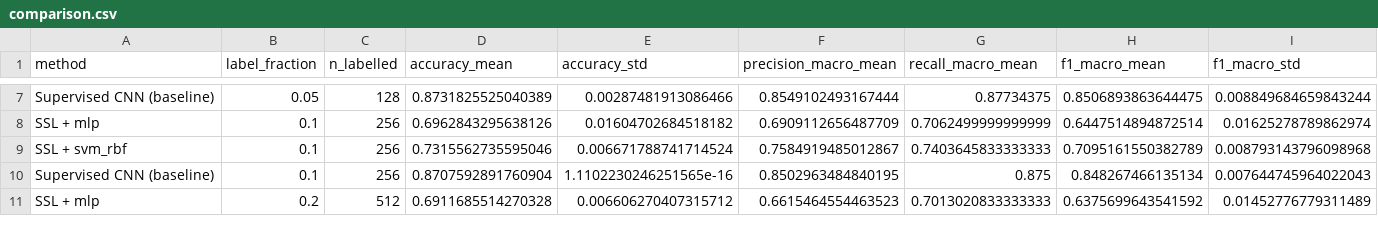
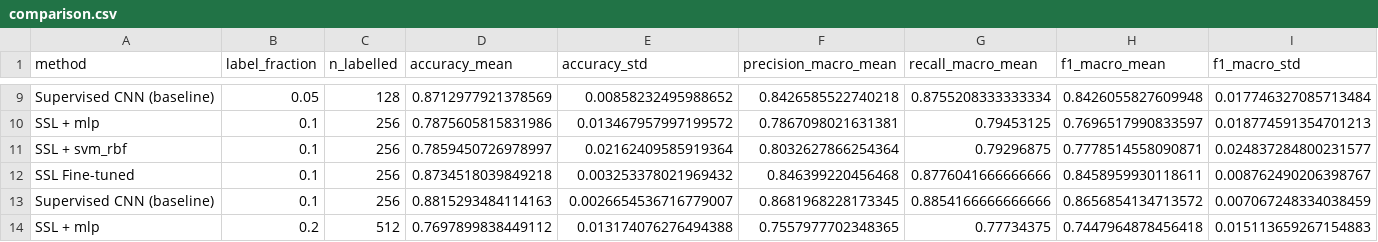
Before and after one commit to snehabvarghese/vibration-ssl-pdm, a CSV file: results/metrics/comparison.csv, drawn as a sheet; only a part is shown, gaps mark what is left out; addresses are those after the commit; the diff covers the shown part only; the diff names each change by its address in the sheet, - before the commit and + after, or states it on an @@ line.

Commit message:
Complete Phase 1: record-aware SSL pretraining, fine-tuning arm, smoke tests, notebooks, and evaluation updates

```diff
--- a/results/metrics/comparison.csv
+++ b/results/metrics/comparison.csv
-D9 (accuracy_mean): 0.8731825525040389
+D9 (accuracy_mean): 0.8712977921378569
-E9 (accuracy_std): 0.00287481913086466
+E9 (accuracy_std): 0.00858232495988652
-F9 (precision_macro_mean): 0.8549102493167444
+F9 (precision_macro_mean): 0.8426585522740218
-G9 (recall_macro_mean): 0.87734375
+G9 (recall_macro_mean): 0.8755208333333334
-H9 (f1_macro_mean): 0.8506893863644475
+H9 (f1_macro_mean): 0.8426055827609948
-I9 (f1_macro_std): 0.008849684659843244
+I9 (f1_macro_std): 0.017746327085713484
-D10 (accuracy_mean): 0.6962843295638126
+D10 (accuracy_mean): 0.7875605815831986
-E10 (accuracy_std): 0.01604702684518182
+E10 (accuracy_std): 0.013467957997199572
-F10 (precision_macro_mean): 0.6909112656487709
+F10 (precision_macro_mean): 0.7867098021631381
-G10 (recall_macro_mean): 0.7062499999999999
+G10 (recall_macro_mean): 0.79453125
-H10 (f1_macro_mean): 0.6447514894872514
+H10 (f1_macro_mean): 0.7696517990833597
-I10 (f1_macro_std): 0.01625278789862974
+I10 (f1_macro_std): 0.018774591354701213
-D11 (accuracy_mean): 0.7315562735595046
+D11 (accuracy_mean): 0.7859450726978997
-E11 (accuracy_std): 0.006671788741714524
+E11 (accuracy_std): 0.02162409585919364
-F11 (precision_macro_mean): 0.7584919485012867
+F11 (precision_macro_mean): 0.8032627866254364
-G11 (recall_macro_mean): 0.7403645833333333
+G11 (recall_macro_mean): 0.79296875
-H11 (f1_macro_mean): 0.7095161550382789
+H11 (f1_macro_mean): 0.7778514558090871
-I11 (f1_macro_std): 0.008793143796098968
+I11 (f1_macro_std): 0.024837284800231577
+row 12: SSL Fine-tuned | 0.1 | 256 | 0.8734518039849218 | 0.003253378021969432 | 0.846399220456468 | 0.8776041666666666 | 0.8458959930118611 | 0.008762490206398767
-D13 (accuracy_mean): 0.8707592891760904
+D13 (accuracy_mean): 0.8815293484114163
-E13 (accuracy_std): 1.1102230246251565e-16
+E13 (accuracy_std): 0.0026654536716779007
-F13 (precision_macro_mean): 0.8502963484840195
+F13 (precision_macro_mean): 0.8681968228173345
-G13 (recall_macro_mean): 0.875
+G13 (recall_macro_mean): 0.8854166666666666
-H13 (f1_macro_mean): 0.848267466135134
+H13 (f1_macro_mean): 0.8656854134713572
-I13 (f1_macro_std): 0.007644745964022043
+I13 (f1_macro_std): 0.007067248334038459
-D14 (accuracy_mean): 0.6911685514270328
+D14 (accuracy_mean): 0.7697899838449112
-E14 (accuracy_std): 0.006606270407315712
+E14 (accuracy_std): 0.013174076276494388
-F14 (precision_macro_mean): 0.6615464554463523
+F14 (precision_macro_mean): 0.7557977702348365
-G14 (recall_macro_mean): 0.7013020833333333
+G14 (recall_macro_mean): 0.77734375
-H14 (f1_macro_mean): 0.6375699643541592
+H14 (f1_macro_mean): 0.7447964878456418
-I14 (f1_macro_std): 0.01452776779311489
+I14 (f1_macro_std): 0.015113659267154883
```
Also changed, not shown: 3 added rows and 42 edited cells elsewhere in this file, 36 other files.
